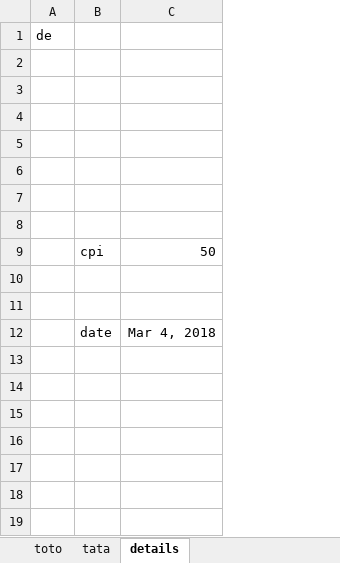
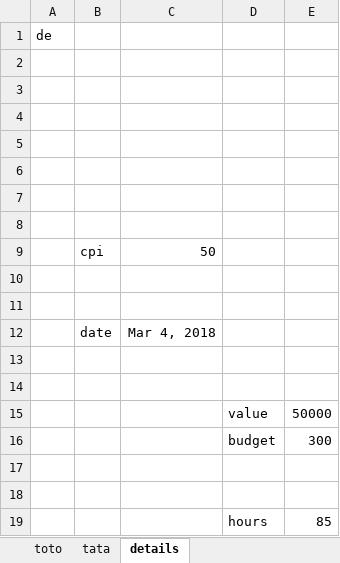
Before and after one commit to musashin/DashBoardTest, an Excel workbook: parser/test_data/invoices/invoice3.xlsx, sheet details, drawn as a sheet; values as stored, in another font and other column widths than the file's, no borders; the diff names each change by its address in the sheet, - before the commit and + after, or states it on an @@ line.

```diff
--- a/parser/test_data/invoices/invoice3.xlsx (sheet details)
+++ b/parser/test_data/invoices/invoice3.xlsx (sheet details)
+column D, empty
+column E, empty
+row 13: (empty)
+row 14: (empty)
+row 15:  |  |  | value | 50000
+row 16:  |  |  | budget | 300
+row 17: (empty)
+row 18: (empty)
+row 19:  |  |  | hours | 85
```
Also changed, not shown: parser/test_data/invoices/invoice1.xlsx, parser/test_data/invoices/invoice2.xlsx, 6 other files.
